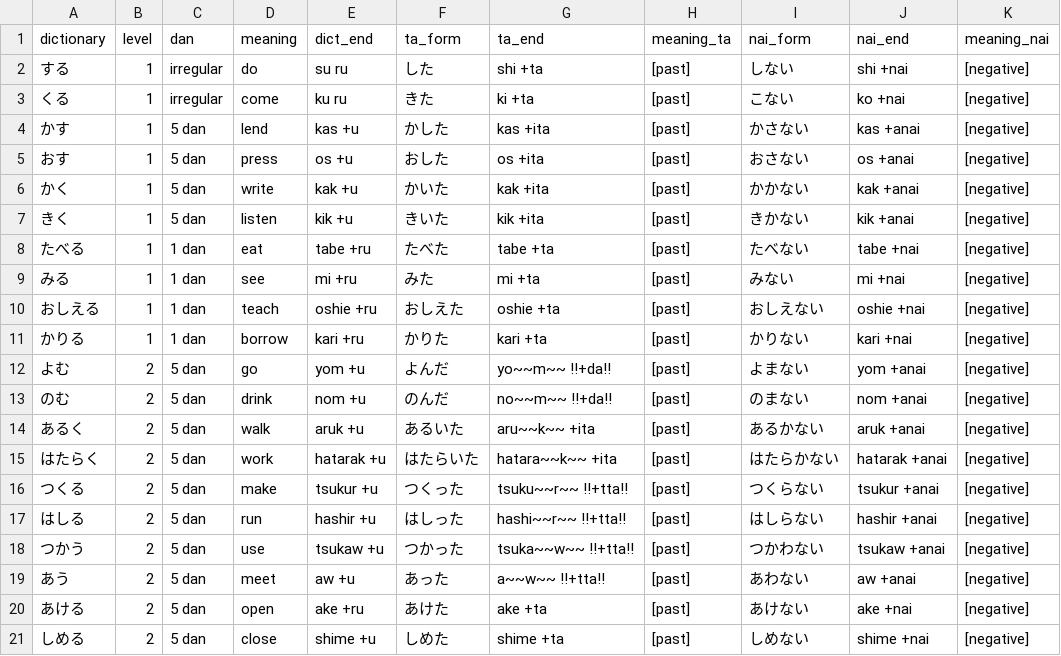
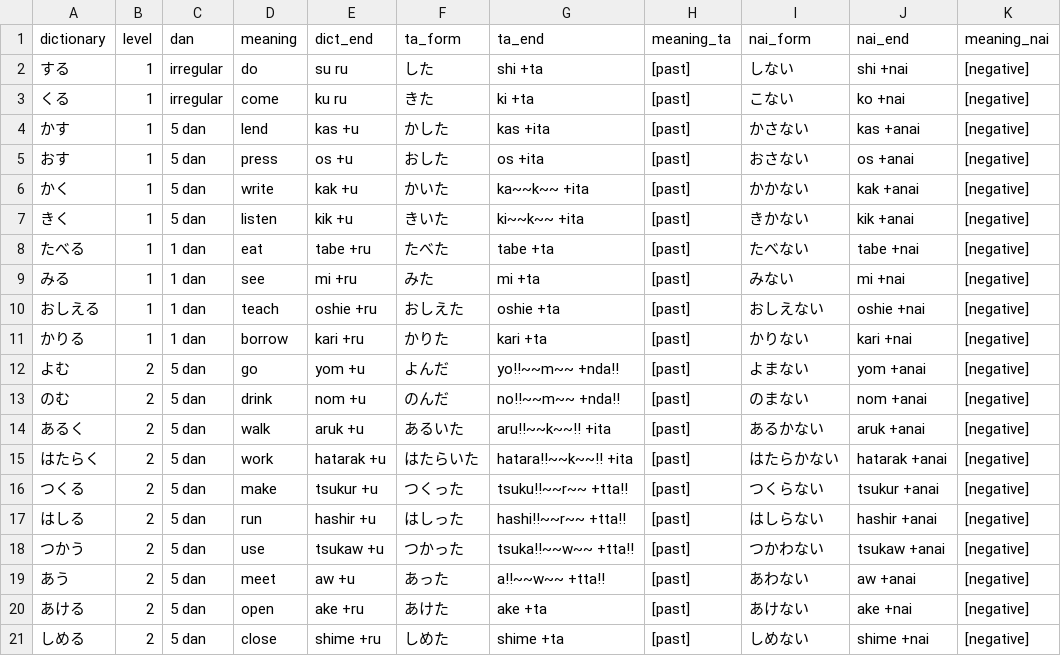
Before and after one commit to tsukurujapanese/tsukurujp, a CSV file: data/verbform.csv, drawn as a sheet.

```diff
--- a/data/verbform.csv
+++ b/data/verbform.csv
@@ -5,4 +5,4 @@ dictionary,level,dan,meaning,dict_end,ta_form,ta_end,meaning_ta,nai_form,nai_end
 おす,1,5 dan,press,os +u,おした,os +ita,[past],おさない,os +anai,[negative]
-かく,1,5 dan,write,kak +u,かいた,kak +ita,[past],かかない,kak +anai,[negative]
-きく,1,5 dan,listen,kik +u,きいた,kik +ita,[past],きかない,kik +anai,[negative]
+かく,1,5 dan,write,kak +u,かいた,ka~~k~~ +ita,[past],かかない,kak +anai,[negative]
+きく,1,5 dan,listen,kik +u,きいた,ki~~k~~ +ita,[past],きかない,kik +anai,[negative]
 たべる,1,1 dan,eat,tabe +ru,たべた,tabe +ta,[past],たべない,tabe +nai,[negative]
@@ -11,11 +11,11 @@ dictionary,level,dan,meaning,dict_end,ta_form,ta_end,meaning_ta,nai_form,nai_end
 かりる,1,1 dan,borrow,kari +ru,かりた,kari +ta,[past],かりない,kari +nai,[negative]
-よむ,2,5 dan,go,yom +u,よんだ,yo~~m~~ !!+da!!,[past],よまない,yom +anai,[negative]
-のむ,2,5 dan,drink,nom +u,のんだ,no~~m~~ !!+da!!,[past],のまない,nom +anai,[negative]
-あるく,2,5 dan,walk,aruk +u,あるいた,aru~~k~~ +ita,[past],あるかない,aruk +anai,[negative]
-はたらく,2,5 dan,work,hatarak +u,はたらいた,hatara~~k~~ +ita,[past],はたらかない,hatarak +anai,[negative]
-つくる,2,5 dan,make,tsukur +u,つくった,tsuku~~r~~ !!+tta!!,[past],つくらない,tsukur +anai,[negative]
-はしる,2,5 dan,run,hashir +u,はしった,hashi~~r~~ !!+tta!!,[past],はしらない,hashir +anai,[negative]
-つかう,2,5 dan,use,tsukaw +u,つかった,tsuka~~w~~ !!+tta!!,[past],つかわない,tsukaw +anai,[negative]
-あう,2,5 dan,meet,aw +u,あった,a~~w~~ !!+tta!!,[past],あわない,aw +anai,[negative]
+よむ,2,5 dan,go,yom +u,よんだ,yo!!~~m~~ +nda!!,[past],よまない,yom +anai,[negative]
+のむ,2,5 dan,drink,nom +u,のんだ,no!!~~m~~ +nda!!,[past],のまない,nom +anai,[negative]
+あるく,2,5 dan,walk,aruk +u,あるいた,aru!!~~k~~!! +ita,[past],あるかない,aruk +anai,[negative]
+はたらく,2,5 dan,work,hatarak +u,はたらいた,hatara!!~~k~~!! +ita,[past],はたらかない,hatarak +anai,[negative]
+つくる,2,5 dan,make,tsukur +u,つくった,tsuku!!~~r~~ +tta!!,[past],つくらない,tsukur +anai,[negative]
+はしる,2,5 dan,run,hashir +u,はしった,hashi!!~~r~~ +tta!!,[past],はしらない,hashir +anai,[negative]
+つかう,2,5 dan,use,tsukaw +u,つかった,tsuka!!~~w~~ +tta!!,[past],つかわない,tsukaw +anai,[negative]
+あう,2,5 dan,meet,aw +u,あった,a!!~~w~~ +tta!!,[past],あわない,aw +anai,[negative]
 あける,2,5 dan,open,ake +ru,あけた,ake +ta,[past],あけない,ake +nai,[negative]
-しめる,2,5 dan,close,shime +u,しめた,shime +ta,[past],しめない,shime +nai,[negative]
+しめる,2,5 dan,close,shime +ru,しめた,shime +ta,[past],しめない,shime +nai,[negative]
```
Also changed, not shown: data/hiragana.csv, data/katakana.csv, 5 other files.
